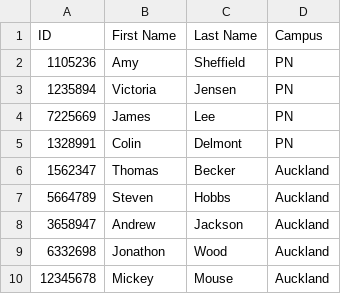
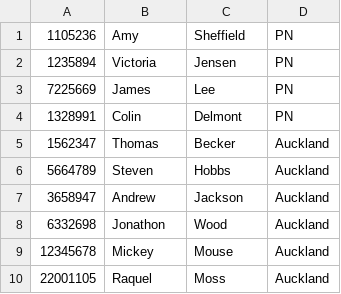
Before and after one commit to raquelxmoss/uni-data-structures-and-algorithms, a CSV file: OOP/assignment_one/src/lecturers.csv (was OOP/assignment_one/data/lecturers.csv), drawn as a sheet.

```diff
--- a/OOP/assignment_one/data/lecturers.csv
+++ b/OOP/assignment_one/src/lecturers.csv
@@ -1,2 +1 @@
-ID,First Name,Last Name,Campus
 1105236,Amy,Sheffield,PN
@@ -10 +9,2 @@ ID,First Name,Last Name,Campus
 12345678,Mickey,Mouse,Auckland
+22001105,Raquel,Moss,Auckland
```
Also changed, not shown: 30 other files.
